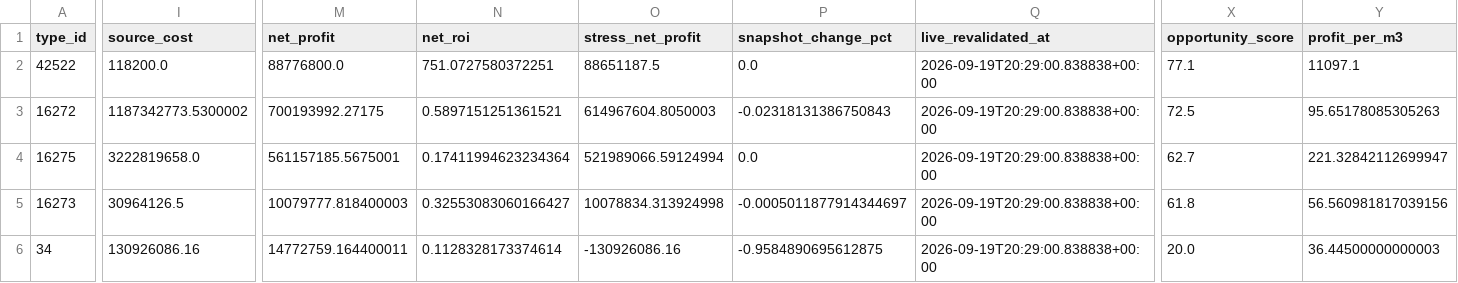
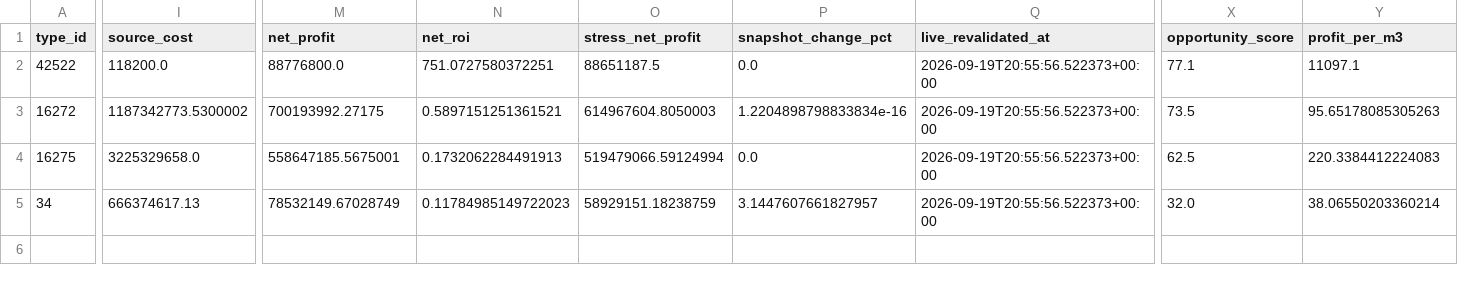
Before and after one commit to samson8964/chatgpt-eve, a CSV file: results/latest/four_h_to_jita_buy.csv, drawn as a sheet; only a part is shown, gaps mark what is left out; removed rows and columns are numbered as before the commit, all else as after; rows hold the shown columns only; the diff covers the shown part only; the diff names each change by its address in the sheet, - before the commit and + after, or states it on an @@ line.

```diff
--- a/results/latest/four_h_to_jita_buy.csv
+++ b/results/latest/four_h_to_jita_buy.csv
-Q2:Q4 (live_revalidated_at): 2026-09-19T20:29:00.838838+00:00
+Q2:Q4 (live_revalidated_at): 2026-09-19T20:55:56.522373+00:00
-P3 (snapshot_change_pct): -0.02318131386750843
+P3 (snapshot_change_pct): 1.2204898798833834e-16
-X3 (opportunity_score): 72.5
+X3 (opportunity_score): 73.5
-I4 (source_cost): 3222819658.0
+I4 (source_cost): 3225329658.0
-M4 (net_profit): 561157185.5675001
+M4 (net_profit): 558647185.5675001
-N4 (net_roi): 0.17411994623234364
+N4 (net_roi): 0.1732062284491913
-O4 (stress_net_profit): 521989066.59124994
+O4 (stress_net_profit): 519479066.59124994
-X4 (opportunity_score): 62.7
+X4 (opportunity_score): 62.5
-Y4 (profit_per_m3): 221.32842112699947
+Y4 (profit_per_m3): 220.3384412224083
-row 5: 16273 | 30964126.5 | 10079777.818400003 | 0.32553083060166427 | 10078834.313924998 | -0.0005011877914344697 | 2026-09-19T20:29:00.838838+00:00 | 61.8 | 56.560981817039156
-I5 (source_cost): 130926086.16
+I5 (source_cost): 666374617.13
-M5 (net_profit): 14772759.164400011
+M5 (net_profit): 78532149.67028749
-N5 (net_roi): 0.1128328173374614
+N5 (net_roi): 0.11784985149722023
-O5 (stress_net_profit): -130926086.16
+O5 (stress_net_profit): 58929151.18238759
-P5 (snapshot_change_pct): -0.9584890695612875
+P5 (snapshot_change_pct): 3.1447607661827957
-Q5 (live_revalidated_at): 2026-09-19T20:29:00.838838+00:00
+Q5 (live_revalidated_at): 2026-09-19T20:55:56.522373+00:00
-X5 (opportunity_score): 20.0
+X5 (opportunity_score): 32.0
-Y5 (profit_per_m3): 36.44500000000003
+Y5 (profit_per_m3): 38.06550203360214
```
Also changed, not shown: 11 edited cells elsewhere in this file, results/latest/bpc_v2_safe_candidates.csv, results/latest/excluded.csv, 21 other files.
